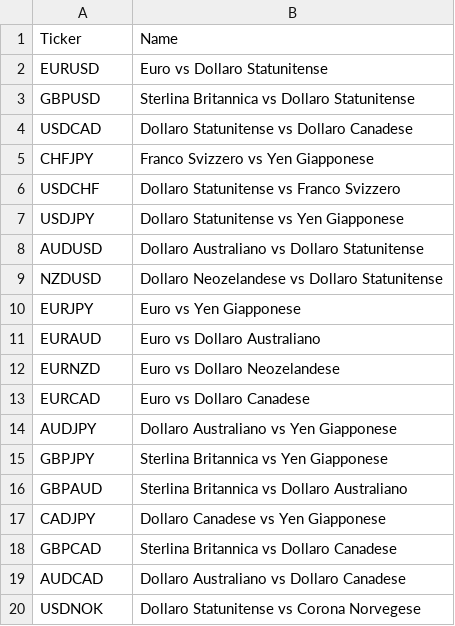
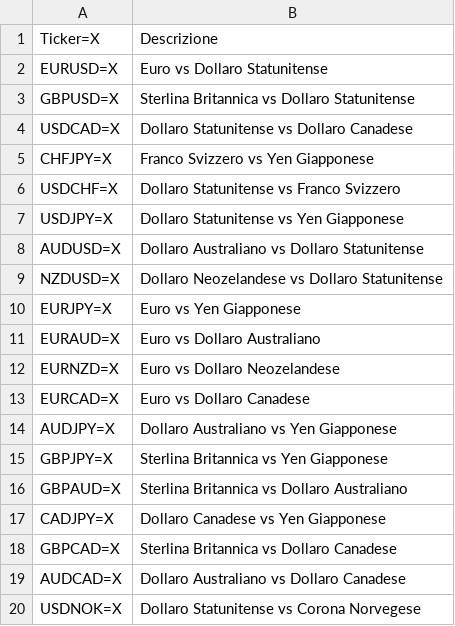
Before and after one commit to cg03521/Trading-Zone, a CSV file: Data/tickers_valute.csv, drawn as a sheet.

Commit message:
Add files via upload

```diff
--- a/Data/tickers_valute.csv
+++ b/Data/tickers_valute.csv
@@ -1,20 +1,20 @@
-Ticker,Name
-EURUSD,Euro vs Dollaro Statunitense
-GBPUSD,Sterlina Britannica vs Dollaro Statunitense
-USDCAD,Dollaro Statunitense vs Dollaro Canadese
-CHFJPY,Franco Svizzero vs Yen Giapponese
-USDCHF,Dollaro Statunitense vs Franco Svizzero
-USDJPY,Dollaro Statunitense vs Yen Giapponese
-AUDUSD,Dollaro Australiano vs Dollaro Statunitense
-NZDUSD,Dollaro Neozelandese vs Dollaro Statunitense
-EURJPY,Euro vs Yen Giapponese
-EURAUD,Euro vs Dollaro Australiano
-EURNZD,Euro vs Dollaro Neozelandese
-EURCAD,Euro vs Dollaro Canadese
-AUDJPY,Dollaro Australiano vs Yen Giapponese
-GBPJPY,Sterlina Britannica vs Yen Giapponese
-GBPAUD,Sterlina Britannica vs Dollaro Australiano
-CADJPY,Dollaro Canadese vs Yen Giapponese
-GBPCAD,Sterlina Britannica vs Dollaro Canadese
-AUDCAD,Dollaro Australiano vs Dollaro Canadese
-USDNOK,Dollaro Statunitense vs Corona Norvegese
+Ticker=X,Descrizione
+EURUSD=X,Euro vs Dollaro Statunitense
+GBPUSD=X,Sterlina Britannica vs Dollaro Statunitense
+USDCAD=X,Dollaro Statunitense vs Dollaro Canadese
+CHFJPY=X,Franco Svizzero vs Yen Giapponese
+USDCHF=X,Dollaro Statunitense vs Franco Svizzero
+USDJPY=X,Dollaro Statunitense vs Yen Giapponese
+AUDUSD=X,Dollaro Australiano vs Dollaro Statunitense
+NZDUSD=X,Dollaro Neozelandese vs Dollaro Statunitense
+EURJPY=X,Euro vs Yen Giapponese
+EURAUD=X,Euro vs Dollaro Australiano
+EURNZD=X,Euro vs Dollaro Neozelandese
+EURCAD=X,Euro vs Dollaro Canadese
+AUDJPY=X,Dollaro Australiano vs Yen Giapponese
+GBPJPY=X,Sterlina Britannica vs Yen Giapponese
+GBPAUD=X,Sterlina Britannica vs Dollaro Australiano
+CADJPY=X,Dollaro Canadese vs Yen Giapponese
+GBPCAD=X,Sterlina Britannica vs Dollaro Canadese
+AUDCAD=X,Dollaro Australiano vs Dollaro Canadese
+USDNOK=X,Dollaro Statunitense vs Corona Norvegese
```
